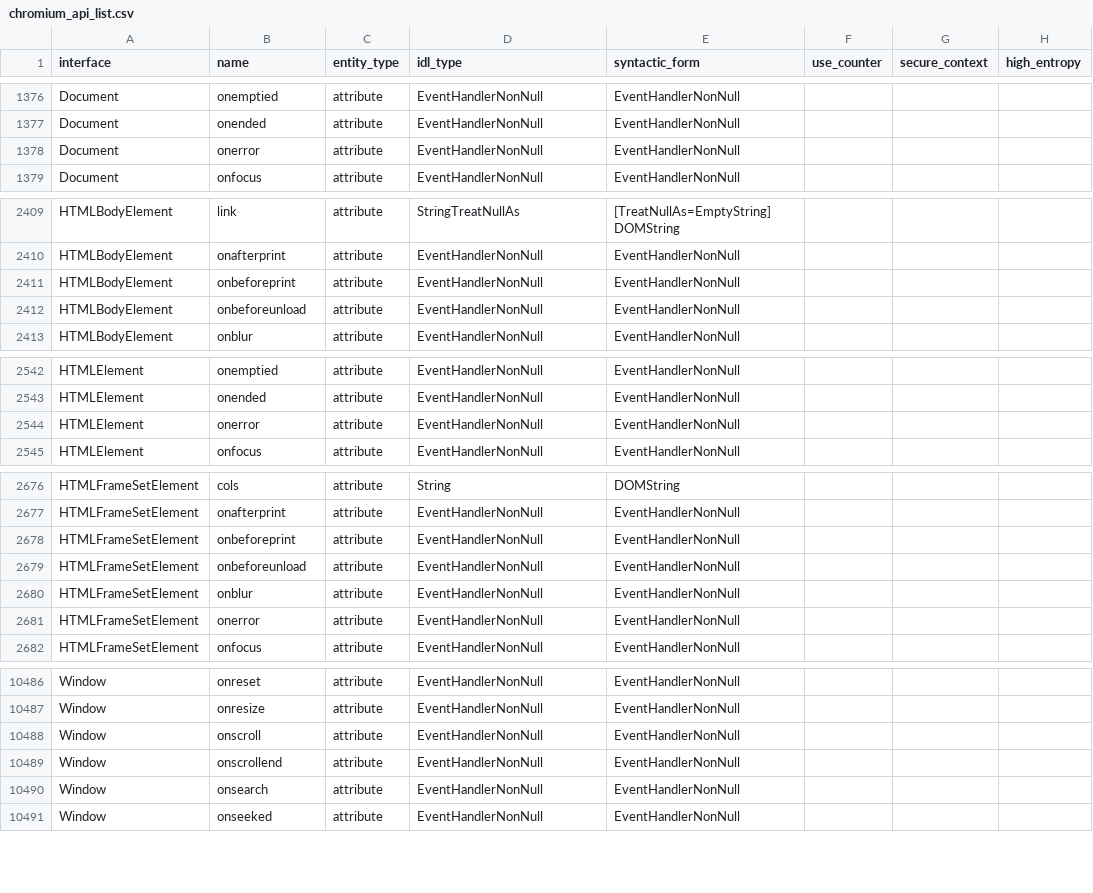
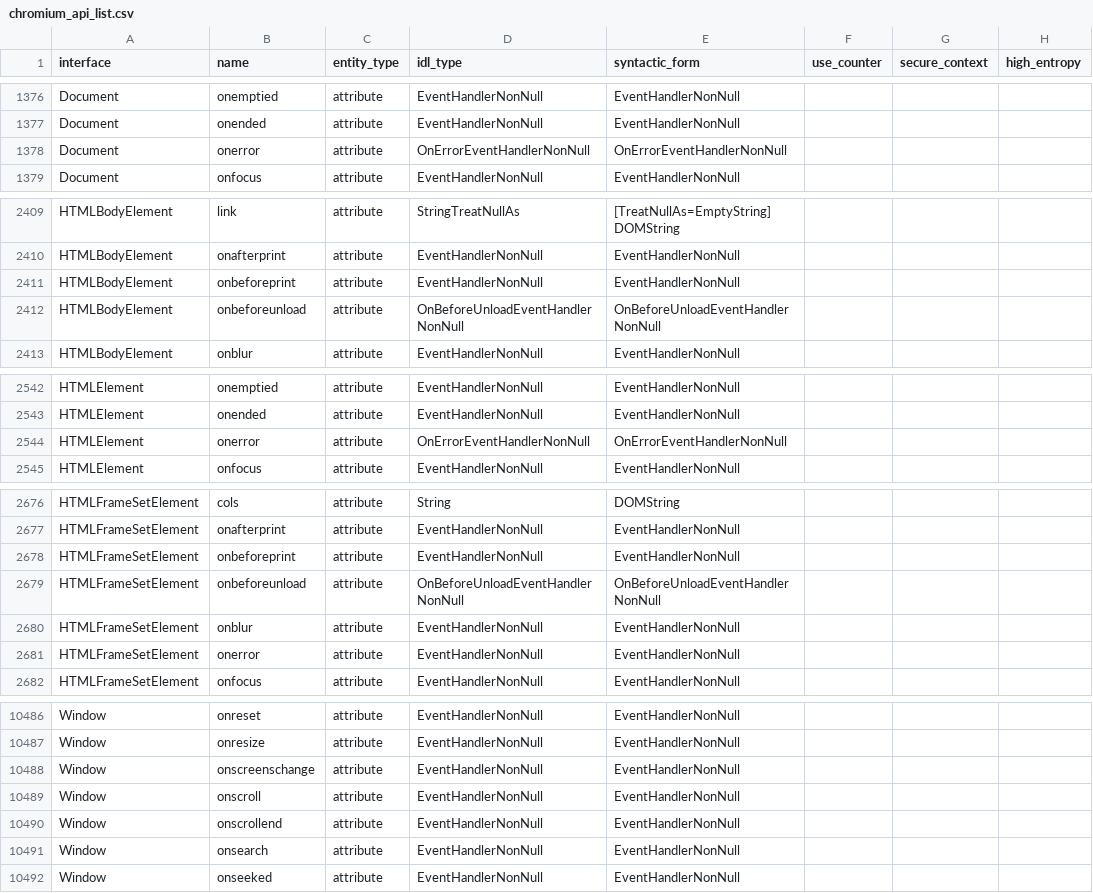
Before and after one commit to asankah/chromium-api-list, a CSV file: chromium_api_list.csv, drawn as a sheet; only a part is shown, gaps mark what is left out; the diff covers the shown part only.

```diff
--- a/chromium_api_list.csv
+++ b/chromium_api_list.csv
@@ -1377,3 +1377,3 @@ Document,onemptied,attribute,EventHandlerNonNull,EventHandlerNonNull,,,
 Document,onended,attribute,EventHandlerNonNull,EventHandlerNonNull,,,
-Document,onerror,attribute,EventHandlerNonNull,EventHandlerNonNull,,,
+Document,onerror,attribute,OnErrorEventHandlerNonNull,OnErrorEventHandlerNonNull,,,
 Document,onfocus,attribute,EventHandlerNonNull,EventHandlerNonNull,,,
@@ -2411,3 +2411,3 @@ HTMLBodyElement,onafterprint,attribute,EventHandlerNonNull,EventHandlerNonNull,,
 HTMLBodyElement,onbeforeprint,attribute,EventHandlerNonNull,EventHandlerNonNull,,,
-HTMLBodyElement,onbeforeunload,attribute,EventHandlerNonNull,EventHandlerNonNull,,,
+HTMLBodyElement,onbeforeunload,attribute,OnBeforeUnloadEventHandlerNonNull,OnBeforeUnloadEventHandlerNonNull,,,
 HTMLBodyElement,onblur,attribute,EventHandlerNonNull,EventHandlerNonNull,,,
@@ -2543,3 +2543,3 @@ HTMLElement,onemptied,attribute,EventHandlerNonNull,EventHandlerNonNull,,,
 HTMLElement,onended,attribute,EventHandlerNonNull,EventHandlerNonNull,,,
-HTMLElement,onerror,attribute,EventHandlerNonNull,EventHandlerNonNull,,,
+HTMLElement,onerror,attribute,OnErrorEventHandlerNonNull,OnErrorEventHandlerNonNull,,,
 HTMLElement,onfocus,attribute,EventHandlerNonNull,EventHandlerNonNull,,,
@@ -2678,3 +2678,3 @@ HTMLFrameSetElement,onafterprint,attribute,EventHandlerNonNull,EventHandlerNonNu
 HTMLFrameSetElement,onbeforeprint,attribute,EventHandlerNonNull,EventHandlerNonNull,,,
-HTMLFrameSetElement,onbeforeunload,attribute,EventHandlerNonNull,EventHandlerNonNull,,,
+HTMLFrameSetElement,onbeforeunload,attribute,OnBeforeUnloadEventHandlerNonNull,OnBeforeUnloadEventHandlerNonNull,,,
 HTMLFrameSetElement,onblur,attribute,EventHandlerNonNull,EventHandlerNonNull,,,
@@ -10487,2 +10487,3 @@ Window,onreset,attribute,EventHandlerNonNull,EventHandlerNonNull,,,
 Window,onresize,attribute,EventHandlerNonNull,EventHandlerNonNull,,,
+Window,onscreenschange,attribute,EventHandlerNonNull,EventHandlerNonNull,,,
 Window,onscroll,attribute,EventHandlerNonNull,EventHandlerNonNull,,,
```
Also changed, not shown: 10 edited cells elsewhere in this file.
